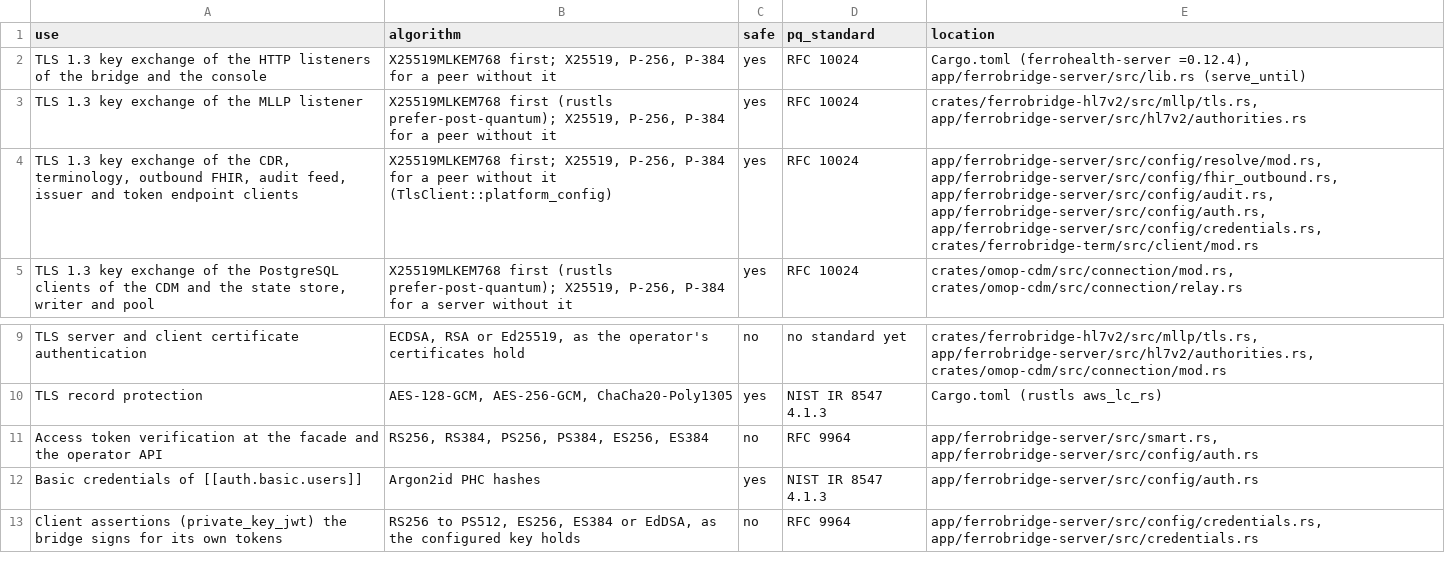
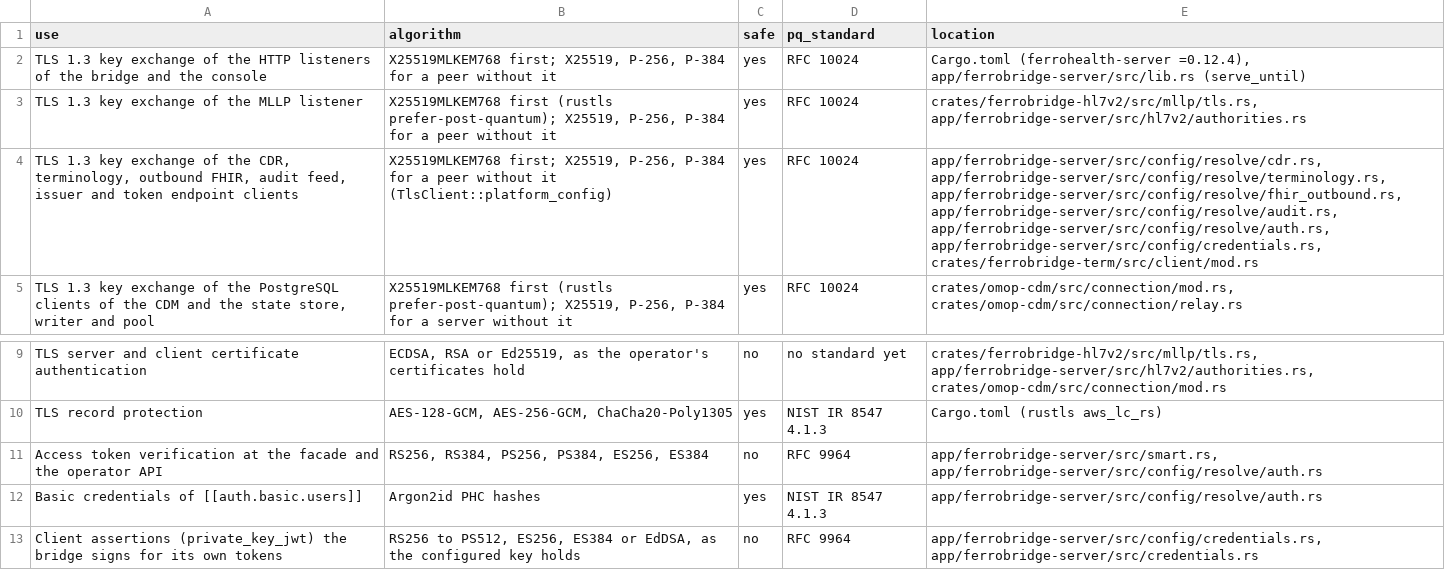
Before and after one commit to FerroHEALTH/FerroBRIDGE, a TSV file: conformance/post-quantum.tsv, drawn as a sheet; only a part is shown, gaps mark what is left out.

Commit message:
refactor(server): one resolve shape and one file per configuration section (#2159) (#2220)
* wip: config resolve shape (#2159)

* wip: add the per-section resolve and section files (#2159)

* refactor(server): one resolve shape and one file per configuration section (#2159)

Every section resolves through resolve(&Config) -> Result<Option<_>, Error>
from its own file under config/resolve/, beside its section struct, now one
file per section under config/section/. Config::resolve calls each once in a
flat list, and every Needs refusal comes from resolve::needs or needed_by
with its key and message unchanged. The HL7 v2 edits walk a Bundle's entries
through one pair of readers.

No behaviour changes.

* docs(post-quantum): name the moved configuration resolvers in the inventory (#2159)

```diff
--- a/conformance/post-quantum.tsv
+++ b/conformance/post-quantum.tsv
@@ -3,3 +3,3 @@ TLS 1.3 key exchange of the HTTP listeners of the bridge and the console	X25519M
 TLS 1.3 key exchange of the MLLP listener	X25519MLKEM768 first (rustls prefer-post-quantum); X25519, P-256, P-384 for a peer without it	yes	RFC 10024	crates/ferrobridge-hl7v2/src/mllp/tls.rs, app/ferrobridge-server/src/hl7v2/authorities.rs
-TLS 1.3 key exchange of the CDR, terminology, outbound FHIR, audit feed, issuer and token endpoint clients	X25519MLKEM768 first; X25519, P-256, P-384 for a peer without it (TlsClient::platform_config)	yes	RFC 10024	app/ferrobridge-server/src/config/resolve/mod.rs, app/ferrobridge-server/src/config/fhir_outbound.rs, app/ferrobridge-server/src/config/audit.rs, app/ferrobridge-server/src/config/auth.rs, app/ferrobridge-server/src/config/credentials.rs, crates/ferrobridge-term/src/client/mod.rs
+TLS 1.3 key exchange of the CDR, terminology, outbound FHIR, audit feed, issuer and token endpoint clients	X25519MLKEM768 first; X25519, P-256, P-384 for a peer without it (TlsClient::platform_config)	yes	RFC 10024	app/ferrobridge-server/src/config/resolve/cdr.rs, app/ferrobridge-server/src/config/resolve/terminology.rs, app/ferrobridge-server/src/config/resolve/fhir_outbound.rs, app/ferrobridge-server/src/config/resolve/audit.rs, app/ferrobridge-server/src/config/resolve/auth.rs, app/ferrobridge-server/src/config/credentials.rs, crates/ferrobridge-term/src/client/mod.rs
 TLS 1.3 key exchange of the PostgreSQL clients of the CDM and the state store, writer and pool	X25519MLKEM768 first (rustls prefer-post-quantum); X25519, P-256, P-384 for a server without it	yes	RFC 10024	crates/omop-cdm/src/connection/mod.rs, crates/omop-cdm/src/connection/relay.rs
@@ -10,4 +10,4 @@ TLS server and client certificate authentication	ECDSA, RSA or Ed25519, as the o
 TLS record protection	AES-128-GCM, AES-256-GCM, ChaCha20-Poly1305	yes	NIST IR 8547 4.1.3	Cargo.toml (rustls aws_lc_rs)
-Access token verification at the facade and the operator API	RS256, RS384, PS256, PS384, ES256, ES384	no	RFC 9964	app/ferrobridge-server/src/smart.rs, app/ferrobridge-server/src/config/auth.rs
-Basic credentials of [[auth.basic.users]]	Argon2id PHC hashes	yes	NIST IR 8547 4.1.3	app/ferrobridge-server/src/config/auth.rs
+Access token verification at the facade and the operator API	RS256, RS384, PS256, PS384, ES256, ES384	no	RFC 9964	app/ferrobridge-server/src/smart.rs, app/ferrobridge-server/src/config/resolve/auth.rs
+Basic credentials of [[auth.basic.users]]	Argon2id PHC hashes	yes	NIST IR 8547 4.1.3	app/ferrobridge-server/src/config/resolve/auth.rs
 Client assertions (private_key_jwt) the bridge signs for its own tokens	RS256 to PS512, ES256, ES384 or EdDSA, as the configured key holds	no	RFC 9964	app/ferrobridge-server/src/config/credentials.rs, app/ferrobridge-server/src/credentials.rs
```
Also changed, not shown: 32 other files.
